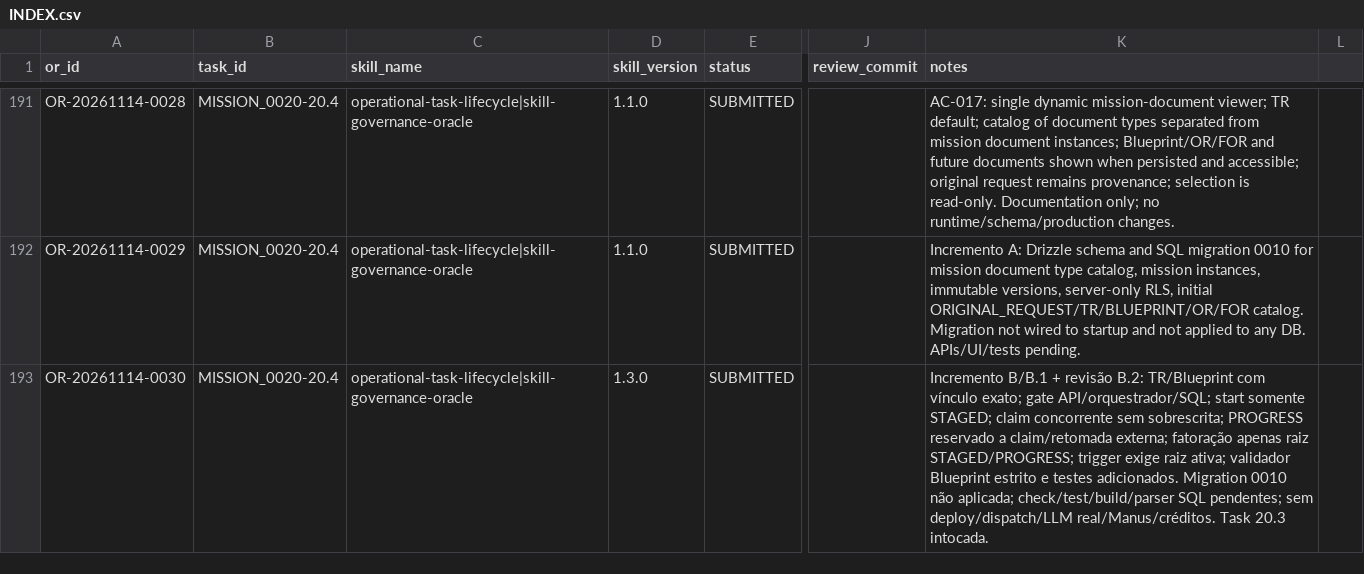
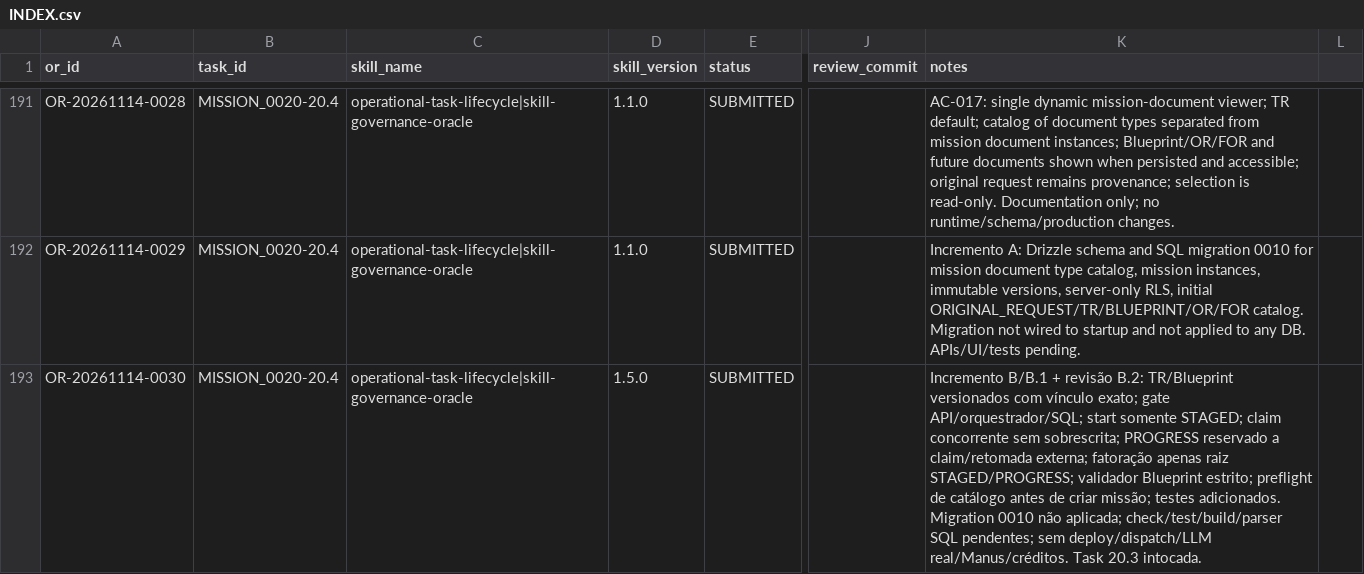
Before and after one commit to meshwave65/SofiaControlPanel, a CSV file: governance/operational_reports/INDEX.csv, drawn as a sheet; only a part is shown, gaps mark what is left out; the diff names each change by its address in the sheet, - before the commit and + after, or states it on an @@ line.

Commit message:
docs(sofia): update OR index with safe mission creation preflight

```diff
--- a/governance/operational_reports/INDEX.csv
+++ b/governance/operational_reports/INDEX.csv
-D193 (skill_version): 1.3.0
+D193 (skill_version): 1.5.0
-K193 (notes): …B.2: TR/Blueprint com vínculo exato; gate API/orquestrador/SQL; start somente STAGED; claim concorrente sem sobrescrita; PROGRESS reservado a claim/retomada externa; fatoração apenas raiz STAGED/PROGRESS; trigger exige raiz ativa; validador Blueprint estrito e testes adicionados.…
+K193 (notes): …B.2: TR/Blueprint versionados com vínculo exato; gate API/orquestrador/SQL; start somente STAGED; claim concorrente sem sobrescrita; PROGRESS reservado a claim/retomada externa; fatoração apenas raiz STAGED/PROGRESS; validador Blueprint estrito; preflight de catálogo antes de criar missão; testes adicionados.…
```
